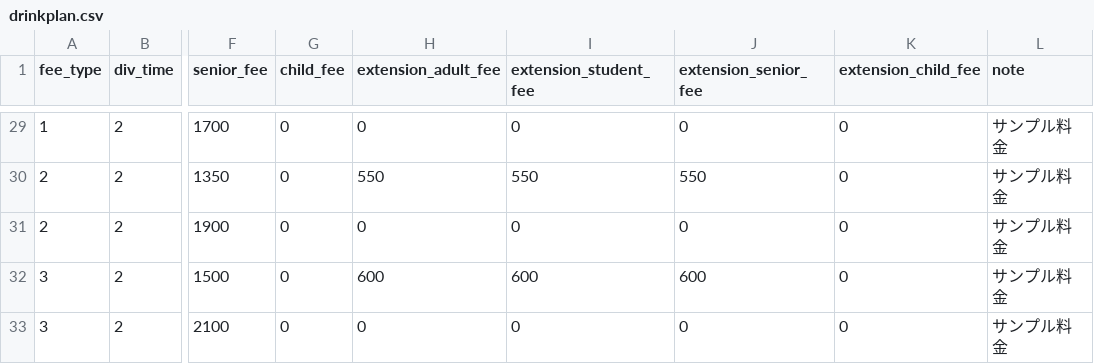
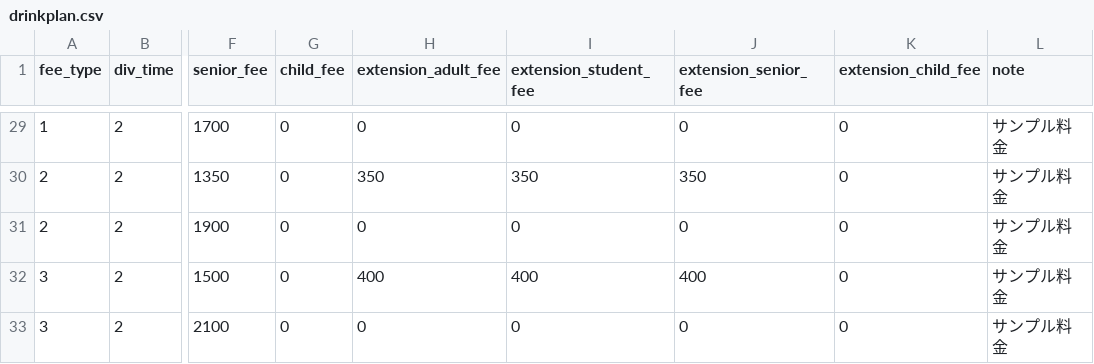
Before and after one commit to staygold-teruma/karaoke_info_app, a CSV file: db/csv/drinkplan.csv, drawn as a sheet; only a part is shown, gaps mark what is left out; the diff covers the shown part only; the diff names each change by its address in the sheet, - before the commit and + after, or states it on an @@ line.

```diff
--- a/db/csv/drinkplan.csv
+++ b/db/csv/drinkplan.csv
-H30 (extension_adult_fee): 550
+H30 (extension_adult_fee): 350
-I30 (extension_student_fee): 550
+I30 (extension_student_fee): 350
-J30 (extension_senior_fee): 550
+J30 (extension_senior_fee): 350
-H32 (extension_adult_fee): 600
+H32 (extension_adult_fee): 400
-I32 (extension_student_fee): 600
+I32 (extension_student_fee): 400
-J32 (extension_senior_fee): 600
+J32 (extension_senior_fee): 400
```
Also changed, not shown: 30 edited cells elsewhere in this file, 18 other files.
